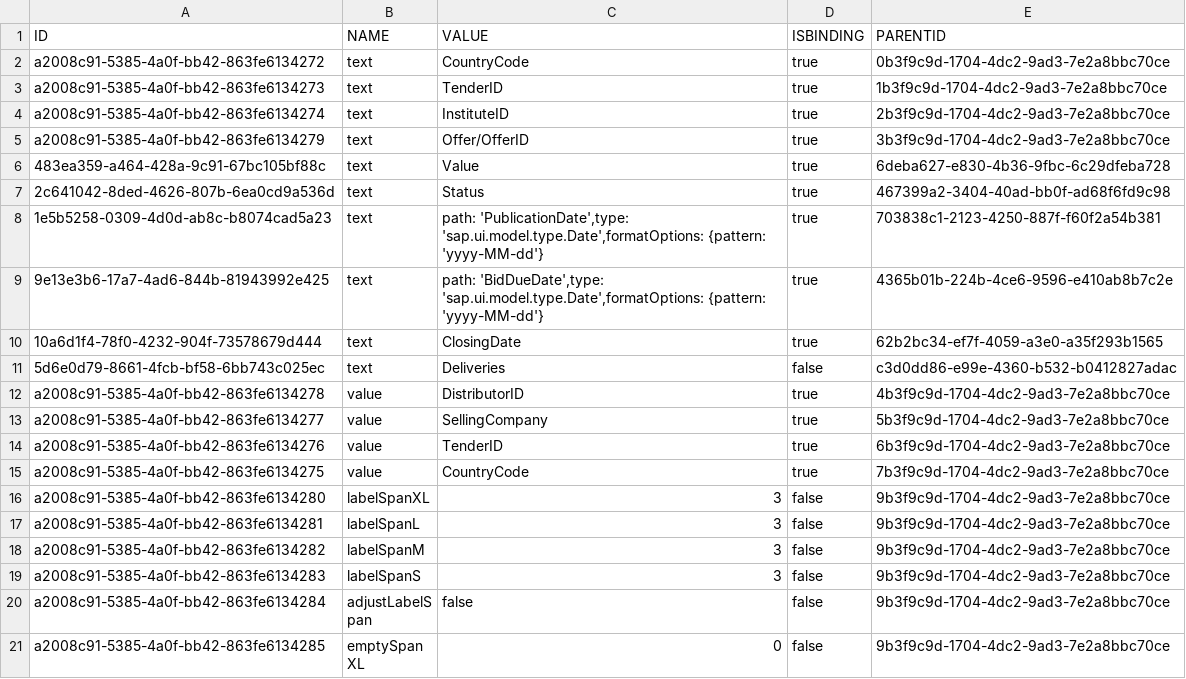
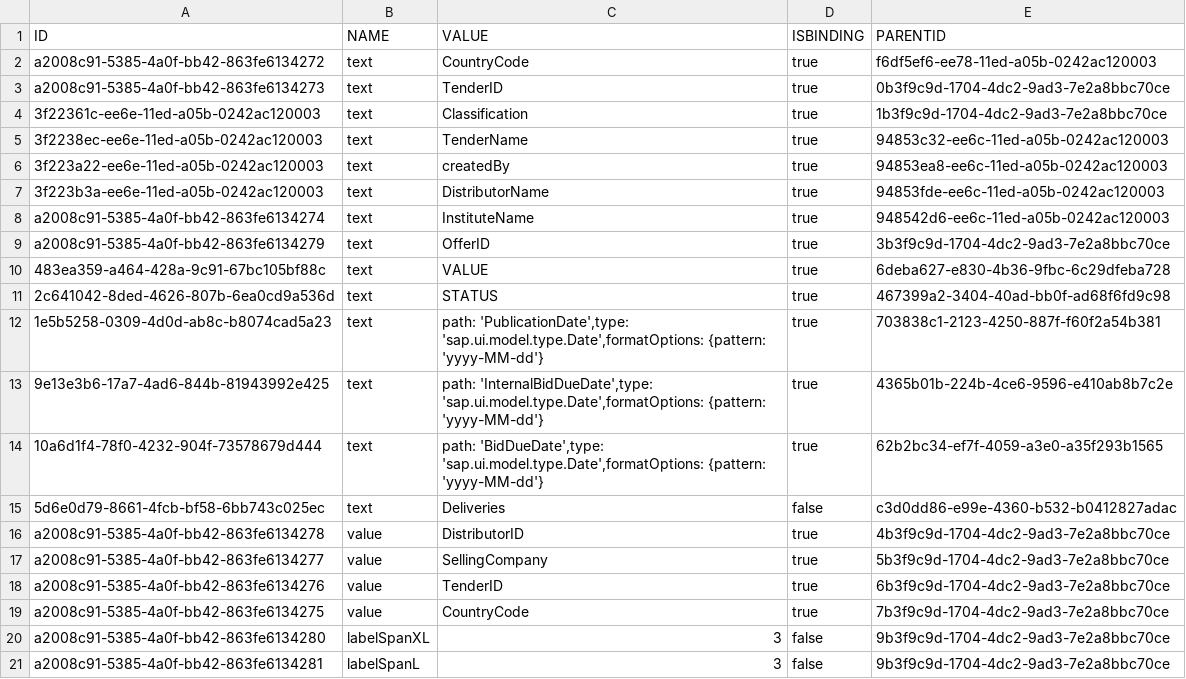
Before and after one commit to mandar-velankar/FAST_UI_TEMPLATES, a CSV file: db/data/com.bayer.SXTENDER.templates-Properties.csv, drawn as a sheet; only a part is shown; the shorter side is filled out with more unchanged rows.

```diff
--- a/db/data/com.bayer.SXTENDER.templates-Properties.csv
+++ b/db/data/com.bayer.SXTENDER.templates-Properties.csv
@@ -1,11 +1,15 @@
 ID;NAME;VALUE;ISBINDING;PARENTID
-a2008c91-5385-4a0f-bb42-863fe6134272;text;CountryCode;true;0b3f9c9d-1704-4dc2-9ad3-7e2a8bbc70ce
-a2008c91-5385-4a0f-bb42-863fe6134273;text;TenderID;true;1b3f9c9d-1704-4dc2-9ad3-7e2a8bbc70ce
-a2008c91-5385-4a0f-bb42-863fe6134274;text;InstituteID;true;2b3f9c9d-1704-4dc2-9ad3-7e2a8bbc70ce
-a2008c91-5385-4a0f-bb42-863fe6134279;text;Offer/OfferID;true;3b3f9c9d-1704-4dc2-9ad3-7e2a8bbc70ce
-483ea359-a464-428a-9c91-67bc105bf88c;text;Value;true;6deba627-e830-4b36-9fbc-6c29dfeba728
-2c641042-8ded-4626-807b-6ea0cd9a536d;text;Status;true;467399a2-3404-40ad-bb0f-ad68f6fd9c98
+a2008c91-5385-4a0f-bb42-863fe6134272;text;CountryCode;true;f6df5ef6-ee78-11ed-a05b-0242ac120003
+a2008c91-5385-4a0f-bb42-863fe6134273;text;TenderID;true;0b3f9c9d-1704-4dc2-9ad3-7e2a8bbc70ce
+3f22361c-ee6e-11ed-a05b-0242ac120003;text;Classification;true;1b3f9c9d-1704-4dc2-9ad3-7e2a8bbc70ce
+3f2238ec-ee6e-11ed-a05b-0242ac120003;text;TenderName;true;94853c32-ee6c-11ed-a05b-0242ac120003
+3f223a22-ee6e-11ed-a05b-0242ac120003;text;createdBy;true;94853ea8-ee6c-11ed-a05b-0242ac120003
+3f223b3a-ee6e-11ed-a05b-0242ac120003;text;DistributorName;true;94853fde-ee6c-11ed-a05b-0242ac120003
+a2008c91-5385-4a0f-bb42-863fe6134274;text;InstituteName;true;948542d6-ee6c-11ed-a05b-0242ac120003
+a2008c91-5385-4a0f-bb42-863fe6134279;text;OfferID;true;3b3f9c9d-1704-4dc2-9ad3-7e2a8bbc70ce
+483ea359-a464-428a-9c91-67bc105bf88c;text;VALUE;true;6deba627-e830-4b36-9fbc-6c29dfeba728
+2c641042-8ded-4626-807b-6ea0cd9a536d;text;STATUS;true;467399a2-3404-40ad-bb0f-ad68f6fd9c98
 1e5b5258-0309-4d0d-ab8c-b8074cad5a23;text;"path: 'PublicationDate',type: 'sap.ui.model.type.Date',formatOptions: {pattern: 'yyyy-MM-dd'}";true;703838c1-2123-4250-887f-f60f2a54b381
-9e13e3b6-17a7-4ad6-844b-81943992e425;text;"path: 'BidDueDate',type: 'sap.ui.model.type.Date',formatOptions: {pattern: 'yyyy-MM-dd'}";true;4365b01b-224b-4ce6-9596-e410ab8b7c2e
-10a6d1f4-78f0-4232-904f-73578679d444;text;ClosingDate;true;62b2bc34-ef7f-4059-a3e0-a35f293b1565
+9e13e3b6-17a7-4ad6-844b-81943992e425;text;"path: 'InternalBidDueDate',type: 'sap.ui.model.type.Date',formatOptions: {pattern: 'yyyy-MM-dd'}";true;4365b01b-224b-4ce6-9596-e410ab8b7c2e
+10a6d1f4-78f0-4232-904f-73578679d444;text;"path: 'BidDueDate',type: 'sap.ui.model.type.Date',formatOptions: {pattern: 'yyyy-MM-dd'}";true;62b2bc34-ef7f-4059-a3e0-a35f293b1565
 5d6e0d79-8661-4fcb-bf58-6bb743c025ec;text;Deliveries;false;c3d0dd86-e99e-4360-b532-b0412827adac
```
Also changed, not shown: db/data/com.bayer.SXTENDER.templates-Column.csv, db/data/com.bayer.SXTENDER.templates-Control.csv, 1 other file.
